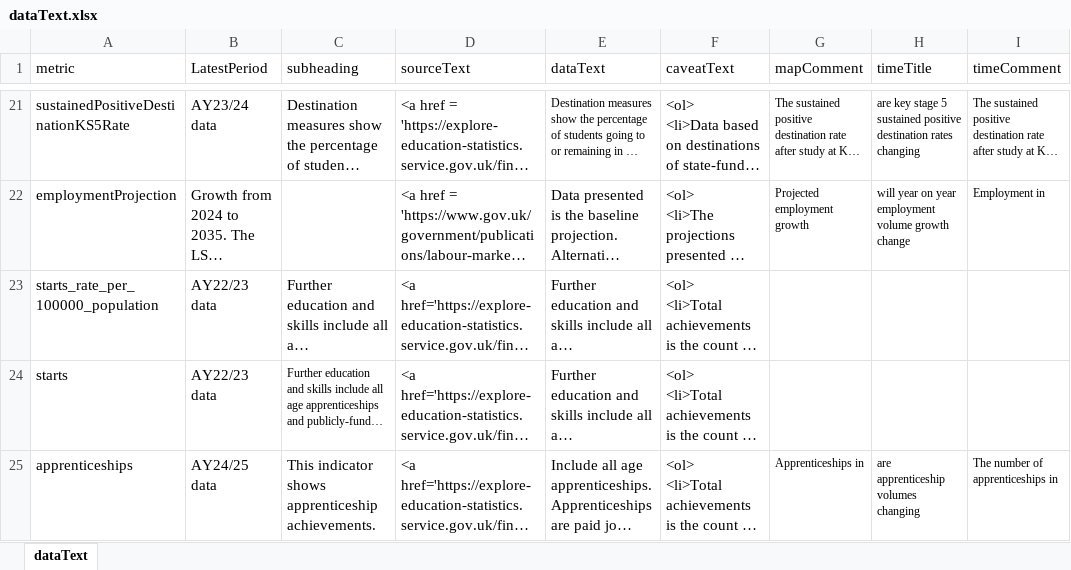
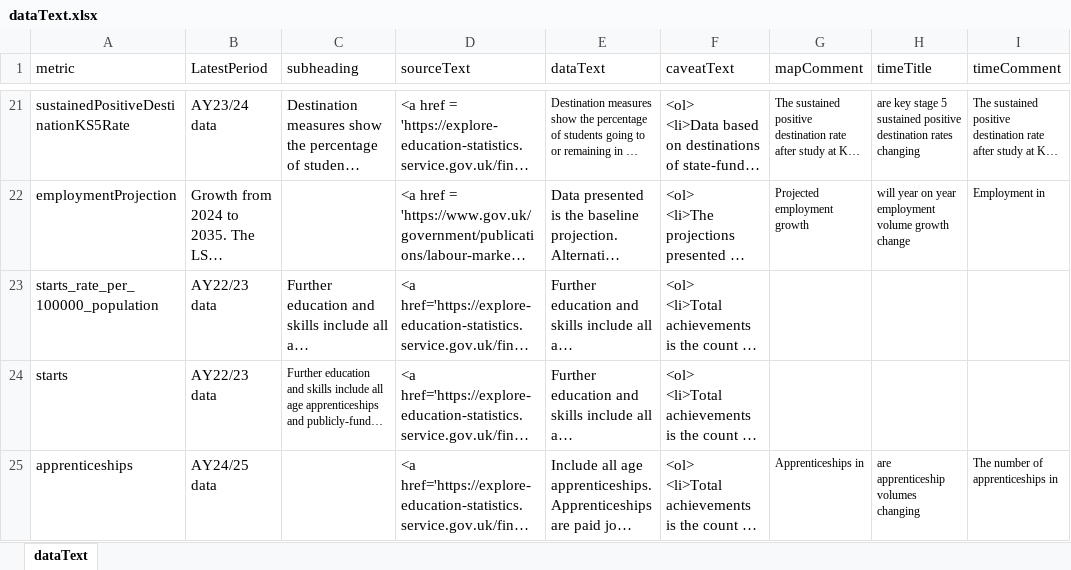
Before and after one commit to dfe-analytical-services/lsip_dashboard, an Excel workbook: Data/3-2_dataText/dataText.xlsx, sheet dataText, drawn as a sheet; only a part is shown, gaps mark what is left out; long unchanged cells end in …; values as stored, in another font and other column widths than the file's, no borders; the diff names each change by its address in the sheet, - before the commit and + after, or states it on an @@ line.

Commit message:
Get app data working as it should in the local skills page

```diff
--- a/Data/3-2_dataText/dataText.xlsx (sheet dataText)
+++ b/Data/3-2_dataText/dataText.xlsx (sheet dataText)
-C25 (subheading): This indicator shows apprenticeship achievements.
+C25 (subheading): (empty)
```
Also changed, not shown: 12 other files.
